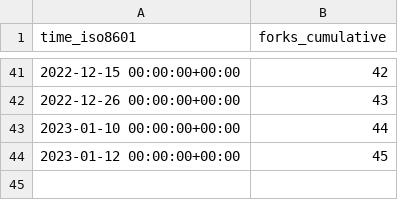
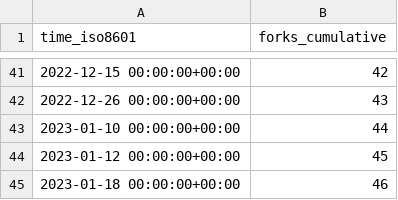
Before and after one commit to ethyca/fides-stats, a CSV file: ethyca/fides/ghrs-data/forks.csv, drawn as a sheet; only a part is shown, gaps mark what is left out; the diff names each change by its address in the sheet, - before the commit and + after, or states it on an @@ line.

```diff
--- a/ethyca/fides/ghrs-data/forks.csv
+++ b/ethyca/fides/ghrs-data/forks.csv
+row 45: 2023-01-18 00:00:00+00:00 | 46
```
